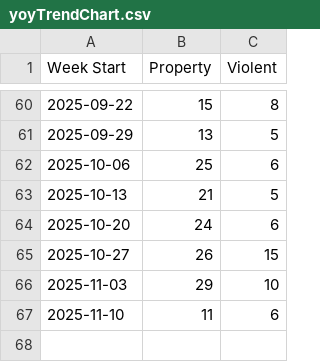
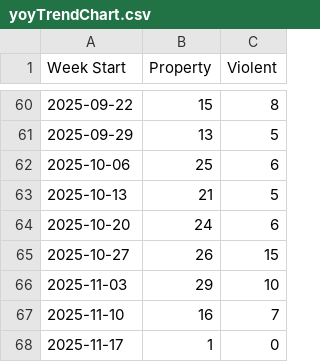
Before and after one commit to tomo-chien/usc-crime, a CSV file: data/yoyTrendChart.csv, drawn as a sheet; only a part is shown, gaps mark what is left out.

```diff
--- a/data/yoyTrendChart.csv
+++ b/data/yoyTrendChart.csv
@@ -66,2 +66,3 @@ Week Start,Property,Violent
 2025-11-03,29,10
-2025-11-10,11,6
+2025-11-10,16,7
+2025-11-17,1,0
```
Also changed, not shown: 4 other files.
